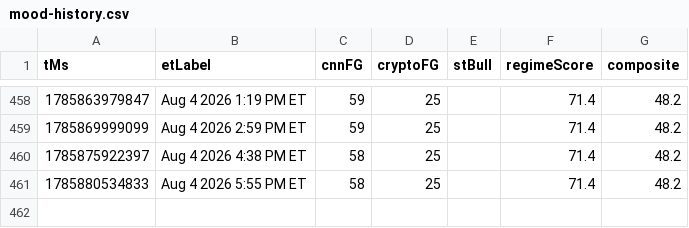
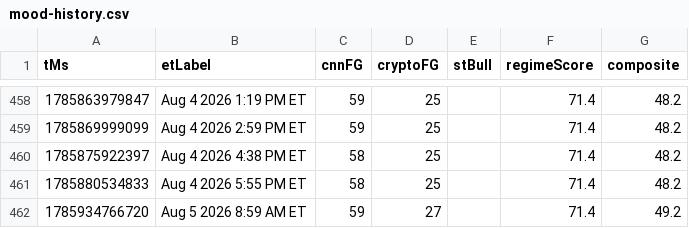
Before and after one commit to Jad-N/Market-Watcher, a CSV file: docs/mood-history.csv, drawn as a sheet; only a part is shown, gaps mark what is left out.

```diff
--- a/docs/mood-history.csv
+++ b/docs/mood-history.csv
@@ -461 +461,2 @@ tMs,etLabel,cnnFG,cryptoFG,stBull,regimeScore,composite
 1785880534833,Aug 4 2026 5:55 PM ET,58,25,,71.4,48.2
+1785934766720,Aug 5 2026 8:59 AM ET,59,27,,71.4,49.2
```
Also changed, not shown: mood-signals history.csv, regime history.csv, 5 other files.
